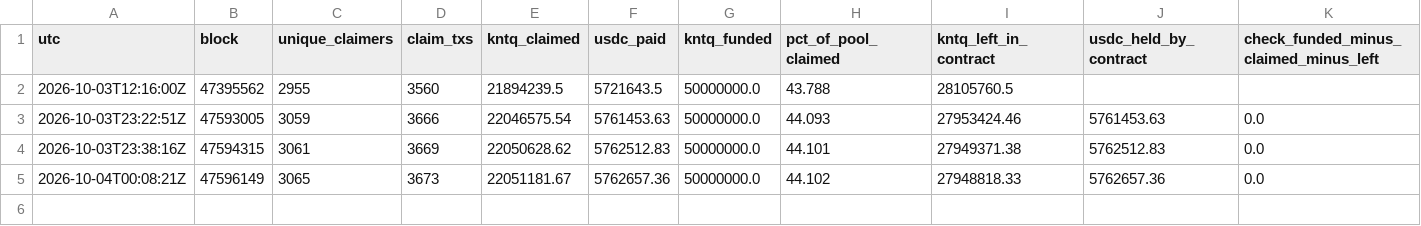
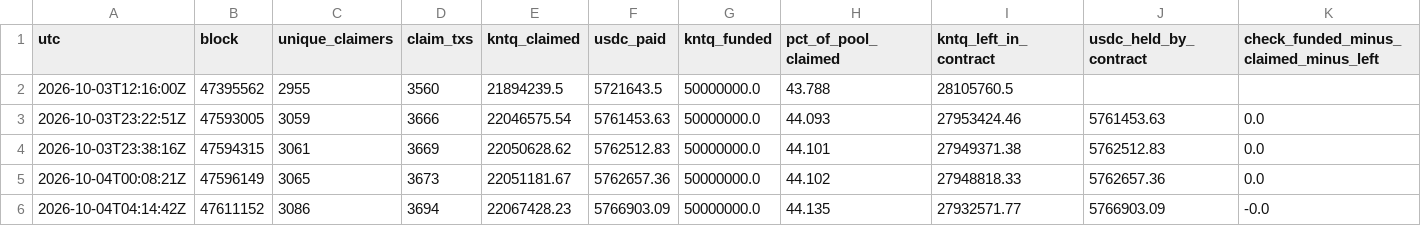
Before and after one commit to kazza559/test-claude, a CSV file: kntq-s2-tracker/snapshots.csv, drawn as a sheet; only a part is shown; rows hold the shown columns only; the diff names each change by its address in the sheet, - before the commit and + after, or states it on an @@ line.

```diff
--- a/kntq-s2-tracker/snapshots.csv
+++ b/kntq-s2-tracker/snapshots.csv
+row 6: 2026-10-04T04:14:42Z | 47611152 | 3086 | 3694 | 22067428.23 | 5766903.09 | 50000000.0 | 44.135 | 27932571.77 | 5766903.09 | -0.0
```
